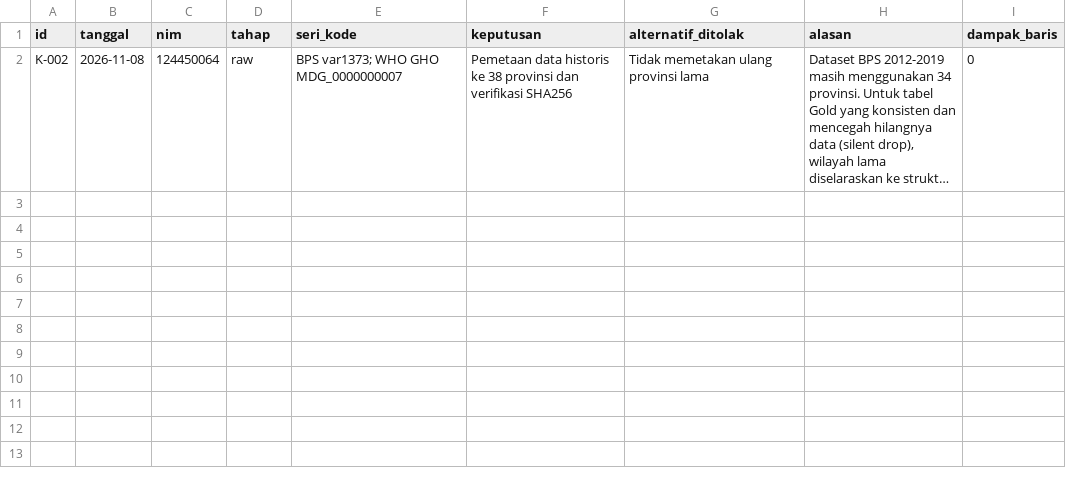
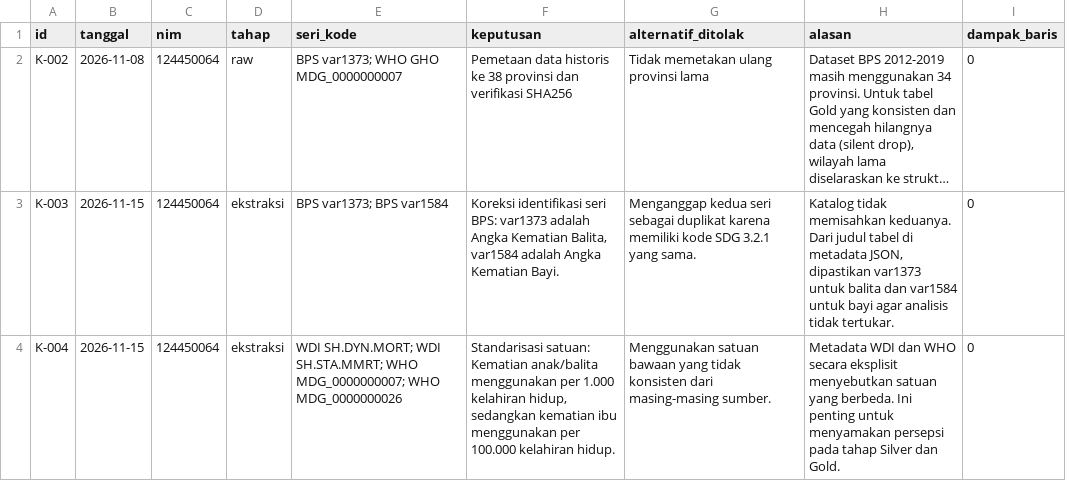
Before and after one commit to christiani8872/capstone-dw-kelompok-2, a CSV file: log-keputusan.csv, drawn as a sheet; long unchanged cells end in …; the diff names each change by its address in the sheet, - before the commit and + after, or states it on an @@ line.

Commit message:
Menambahkan log keputusan koreksi metadata BPS dan satuan

```diff
--- a/log-keputusan.csv
+++ b/log-keputusan.csv
+row 3: K-003 | 2026-11-15 | 124450064 | ekstraksi | BPS var1373; BPS var1584 | Koreksi identifikasi seri BPS: var1373 adalah Angka Kematian Balita, var1584 adalah Angka Kematian Bayi. | Menganggap kedua seri sebagai duplikat karena memiliki kode SDG 3.2.1 yang sama. | Katalog tidak memisahkan keduanya. Dari judul tabel di metadata JSON, dipastikan var1373 untuk balita dan var1584 untuk bayi agar analisis tidak tertukar. | 0
+row 4: K-004 | 2026-11-15 | 124450064 | ekstraksi | WDI SH.DYN.MORT; WDI SH.STA.MMRT; WHO MDG_0000000007; WHO MDG_0000000026 | Standarisasi satuan: Kematian anak/balita menggunakan per 1.000 kelahiran hidup, sedangkan kematian ibu menggunakan per 100.000 kelahiran hidup. | Menggunakan satuan bawaan yang tidak konsisten dari masing-masing sumber. | Metadata WDI dan WHO secara eksplisit menyebutkan satuan yang berbeda. Ini penting untuk menyamakan persepsi pada tahap Silver dan Gold. | 0
```
